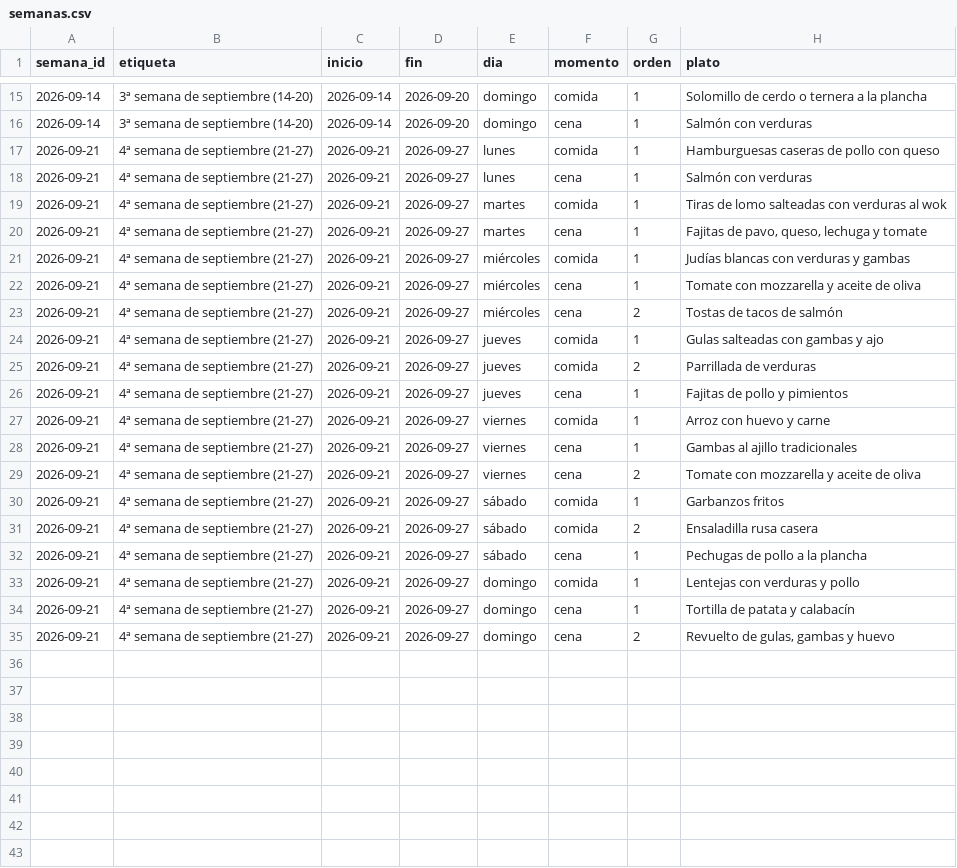
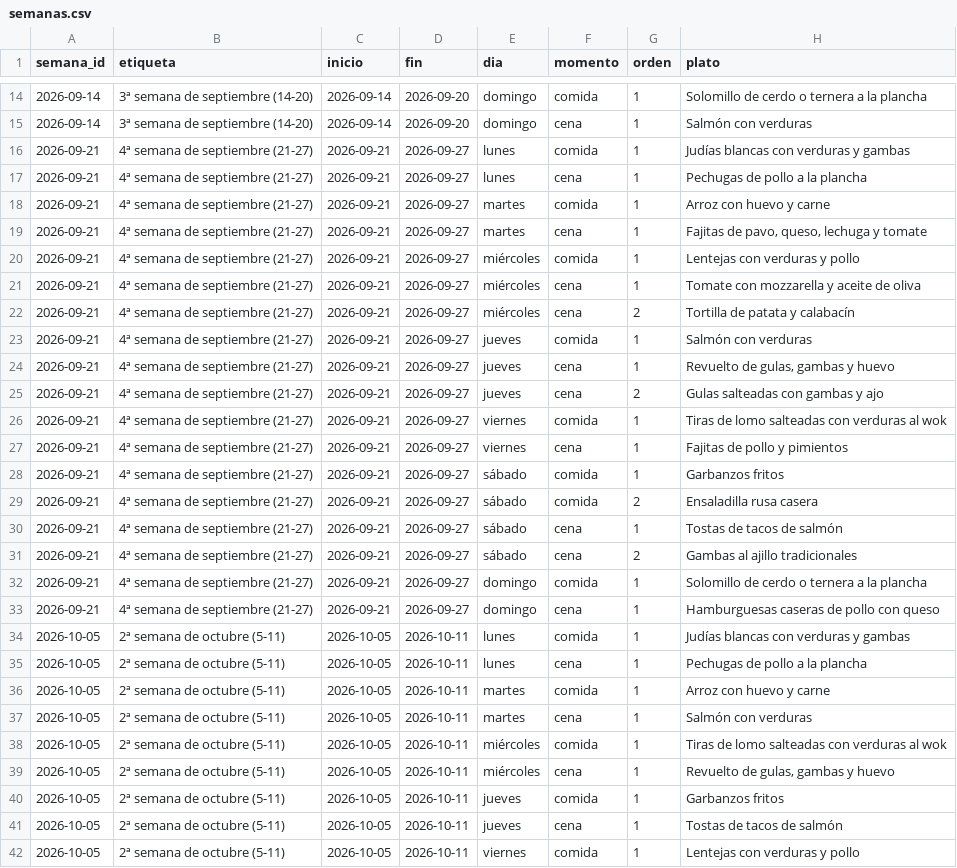
Before and after one commit to diegocalvogit/planificador-comida, a CSV file: datos/semanas.csv, drawn as a sheet; only a part is shown, gaps mark what is left out; the diff covers the shown part only.

Commit message:
Menu Semanal: actualizar datos/semanas.csv

```diff
--- a/datos/semanas.csv
+++ b/datos/semanas.csv
@@ -16,20 +15,28 @@ semana_id;etiqueta;inicio;fin;dia;momento;orden;plato
 2026-09-14;3ª semana de septiembre (14-20);2026-09-14;2026-09-20;domingo;cena;1;Salmón con verduras
-2026-09-21;4ª semana de septiembre (21-27);2026-09-21;2026-09-27;lunes;comida;1;Hamburguesas caseras de pollo con queso
-2026-09-21;4ª semana de septiembre (21-27);2026-09-21;2026-09-27;lunes;cena;1;Salmón con verduras
-2026-09-21;4ª semana de septiembre (21-27);2026-09-21;2026-09-27;martes;comida;1;Tiras de lomo salteadas con verduras al wok
+2026-09-21;4ª semana de septiembre (21-27);2026-09-21;2026-09-27;lunes;comida;1;Judías blancas con verduras y gambas
+2026-09-21;4ª semana de septiembre (21-27);2026-09-21;2026-09-27;lunes;cena;1;Pechugas de pollo a la plancha
+2026-09-21;4ª semana de septiembre (21-27);2026-09-21;2026-09-27;martes;comida;1;Arroz con huevo y carne
 2026-09-21;4ª semana de septiembre (21-27);2026-09-21;2026-09-27;martes;cena;1;Fajitas de pavo, queso, lechuga y tomate
-2026-09-21;4ª semana de septiembre (21-27);2026-09-21;2026-09-27;miércoles;comida;1;Judías blancas con verduras y gambas
+2026-09-21;4ª semana de septiembre (21-27);2026-09-21;2026-09-27;miércoles;comida;1;Lentejas con verduras y pollo
 2026-09-21;4ª semana de septiembre (21-27);2026-09-21;2026-09-27;miércoles;cena;1;Tomate con mozzarella y aceite de oliva
-2026-09-21;4ª semana de septiembre (21-27);2026-09-21;2026-09-27;miércoles;cena;2;Tostas de tacos de salmón
-2026-09-21;4ª semana de septiembre (21-27);2026-09-21;2026-09-27;jueves;comida;1;Gulas salteadas con gambas y ajo
-2026-09-21;4ª semana de septiembre (21-27);2026-09-21;2026-09-27;jueves;comida;2;Parrillada de verduras
-2026-09-21;4ª semana de septiembre (21-27);2026-09-21;2026-09-27;jueves;cena;1;Fajitas de pollo y pimientos
-2026-09-21;4ª semana de septiembre (21-27);2026-09-21;2026-09-27;viernes;comida;1;Arroz con huevo y carne
-2026-09-21;4ª semana de septiembre (21-27);2026-09-21;2026-09-27;viernes;cena;1;Gambas al ajillo tradicionales
-2026-09-21;4ª semana de septiembre (21-27);2026-09-21;2026-09-27;viernes;cena;2;Tomate con mozzarella y aceite de oliva
+2026-09-21;4ª semana de septiembre (21-27);2026-09-21;2026-09-27;miércoles;cena;2;Tortilla de patata y calabacín
+2026-09-21;4ª semana de septiembre (21-27);2026-09-21;2026-09-27;jueves;comida;1;Salmón con verduras
+2026-09-21;4ª semana de septiembre (21-27);2026-09-21;2026-09-27;jueves;cena;1;Revuelto de gulas, gambas y huevo
+2026-09-21;4ª semana de septiembre (21-27);2026-09-21;2026-09-27;jueves;cena;2;Gulas salteadas con gambas y ajo
+2026-09-21;4ª semana de septiembre (21-27);2026-09-21;2026-09-27;viernes;comida;1;Tiras de lomo salteadas con verduras al wok
+2026-09-21;4ª semana de septiembre (21-27);2026-09-21;2026-09-27;viernes;cena;1;Fajitas de pollo y pimientos
 2026-09-21;4ª semana de septiembre (21-27);2026-09-21;2026-09-27;sábado;comida;1;Garbanzos fritos
 2026-09-21;4ª semana de septiembre (21-27);2026-09-21;2026-09-27;sábado;comida;2;Ensaladilla rusa casera
-2026-09-21;4ª semana de septiembre (21-27);2026-09-21;2026-09-27;sábado;cena;1;Pechugas de pollo a la plancha
-2026-09-21;4ª semana de septiembre (21-27);2026-09-21;2026-09-27;domingo;comida;1;Lentejas con verduras y pollo
-2026-09-21;4ª semana de septiembre (21-27);2026-09-21;2026-09-27;domingo;cena;1;Tortilla de patata y calabacín
-2026-09-21;4ª semana de septiembre (21-27);2026-09-21;2026-09-27;domingo;cena;2;Revuelto de gulas, gambas y huevo
+2026-09-21;4ª semana de septiembre (21-27);2026-09-21;2026-09-27;sábado;cena;1;Tostas de tacos de salmón
+2026-09-21;4ª semana de septiembre (21-27);2026-09-21;2026-09-27;sábado;cena;2;Gambas al ajillo tradicionales
+2026-09-21;4ª semana de septiembre (21-27);2026-09-21;2026-09-27;domingo;comida;1;Solomillo de cerdo o ternera a la plancha
+2026-09-21;4ª semana de septiembre (21-27);2026-09-21;2026-09-27;domingo;cena;1;Hamburguesas caseras de pollo con queso
+2026-10-05;2ª semana de octubre (5-11);2026-10-05;2026-10-11;lunes;comida;1;Judías blancas con verduras y gambas
+2026-10-05;2ª semana de octubre (5-11);2026-10-05;2026-10-11;lunes;cena;1;Pechugas de pollo a la plancha
+2026-10-05;2ª semana de octubre (5-11);2026-10-05;2026-10-11;martes;comida;1;Arroz con huevo y carne
+2026-10-05;2ª semana de octubre (5-11);2026-10-05;2026-10-11;martes;cena;1;Salmón con verduras
+2026-10-05;2ª semana de octubre (5-11);2026-10-05;2026-10-11;miércoles;comida;1;Tiras de lomo salteadas con verduras al wok
+2026-10-05;2ª semana de octubre (5-11);2026-10-05;2026-10-11;miércoles;cena;1;Revuelto de gulas, gambas y huevo
+2026-10-05;2ª semana de octubre (5-11);2026-10-05;2026-10-11;jueves;comida;1;Garbanzos fritos
+2026-10-05;2ª semana de octubre (5-11);2026-10-05;2026-10-11;jueves;cena;1;Tostas de tacos de salmón
+2026-10-05;2ª semana de octubre (5-11);2026-10-05;2026-10-11;viernes;comida;1;Lentejas con verduras y pollo
```
Also changed, not shown: 5 added rows, 1 removed row and 1 edited cell elsewhere in this file.
